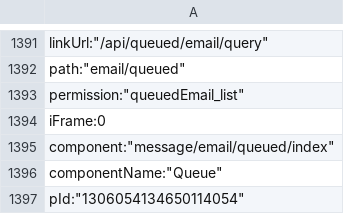
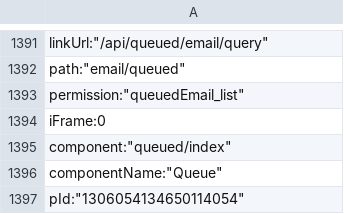
Before and after one commit to xianhc/apevolo-api, a TSV file: ApeVolo.Api/wwwroot/resources/db/sys_menu.tsv, drawn as a sheet; only a part is shown, gaps mark what is left out.

Commit message:
[fix] 邮件队列组件路径

```diff
--- a/ApeVolo.Api/wwwroot/resources/db/sys_menu.tsv
+++ b/ApeVolo.Api/wwwroot/resources/db/sys_menu.tsv
@@ -1394,3 +1394,3 @@
         "iFrame":0,
-        "component":"message/email/queued/index",
+        "component":"queued/index",
         "componentName":"Queue",
```
